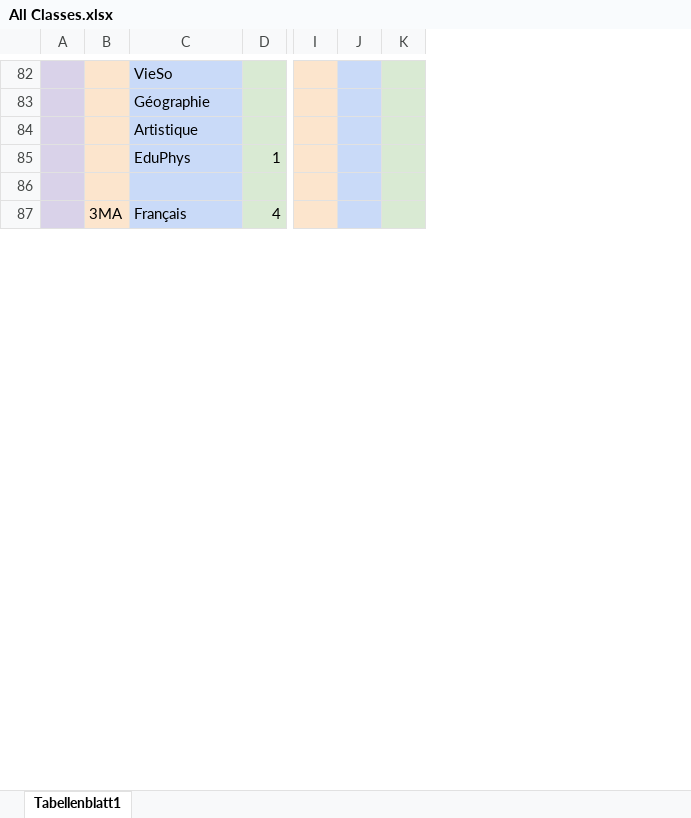
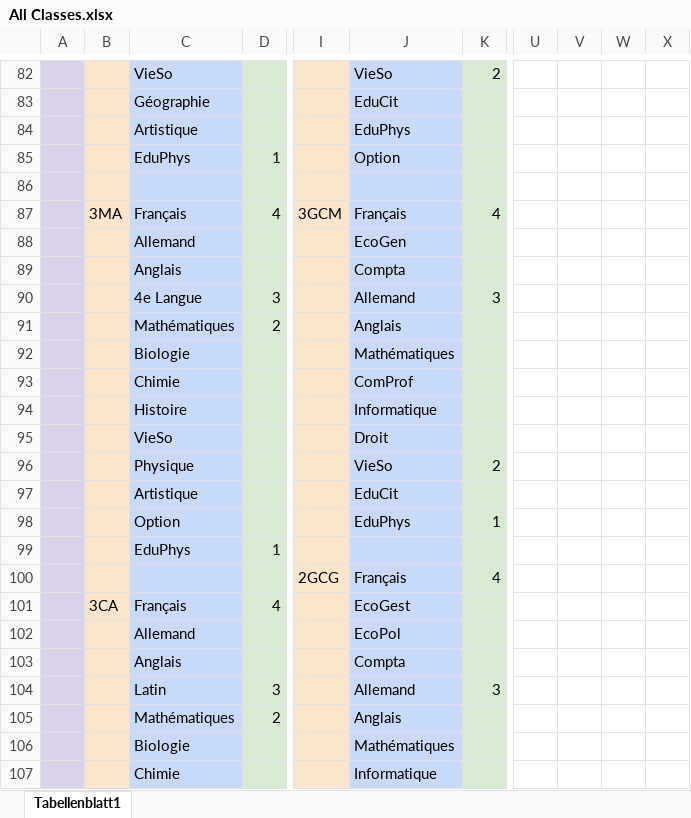
Before and after one commit to Krecharles/Datz, an Excel workbook: assets/All Classes.xlsx, sheet Tabellenblatt1, drawn as a sheet; only a part is shown, gaps mark what is left out; values as stored, in another font and other column widths than the file's, no borders; charts and pictures not drawn; removed rows and columns are numbered as before the commit, all else as after; rows hold the shown columns only; the diff covers the shown part only; the diff names each change by its address in the sheet, - before the commit and + after, or states it on an @@ line.

Commit message:
Added all classes

```diff
--- a/assets/All Classes.xlsx (sheet Tabellenblatt1)
+++ b/assets/All Classes.xlsx (sheet Tabellenblatt1)
-column I, empty
-column J, empty
-column K, empty
+column I, row 87: 3GCM
+column J, rows 82-87: VieSo | EduCit | EduPhys | Option |  | Français
+column K, rows 82-87: 2 |  |  |  |  | 4
+column U, empty
+column V, empty
+column W, empty
+column X, empty
+row 88:  |  | Allemand |  |  | EcoGen
+row 89:  |  | Anglais |  |  | Compta
+row 90:  |  | 4e Langue | 3 |  | Allemand | 3
+row 91:  |  | Mathématiques | 2 |  | Anglais
+row 92:  |  | Biologie |  |  | Mathématiques
+row 93:  |  | Chimie |  |  | ComProf
+row 94:  |  | Histoire |  |  | Informatique
+row 95:  |  | VieSo |  |  | Droit
+row 96:  |  | Physique |  |  | VieSo | 2
+row 97:  |  | Artistique |  |  | EduCit
+row 98:  |  | Option |  |  | EduPhys | 1
@@ row 113 moved to row 99: EduPhys @@
+row 100:  |  |  |  | 2GCG | Français | 4
+row 101:  | 3CA | Français | 4 |  | EcoGest
+row 102:  |  | Allemand |  |  | EcoPol
+row 103:  |  | Anglais |  |  | Compta
+row 104:  |  | Latin | 3 |  | Allemand | 3
+row 105:  |  | Mathématiques | 2 |  | Anglais
+row 106:  |  | Biologie |  |  | Mathématiques
+row 107:  |  | Chimie |  |  | Informatique
```
Also changed, not shown: 123 added rows, 144 removed rows, 8 moved rows and 81 edited cells elsewhere in this sheet, 7 other files.
